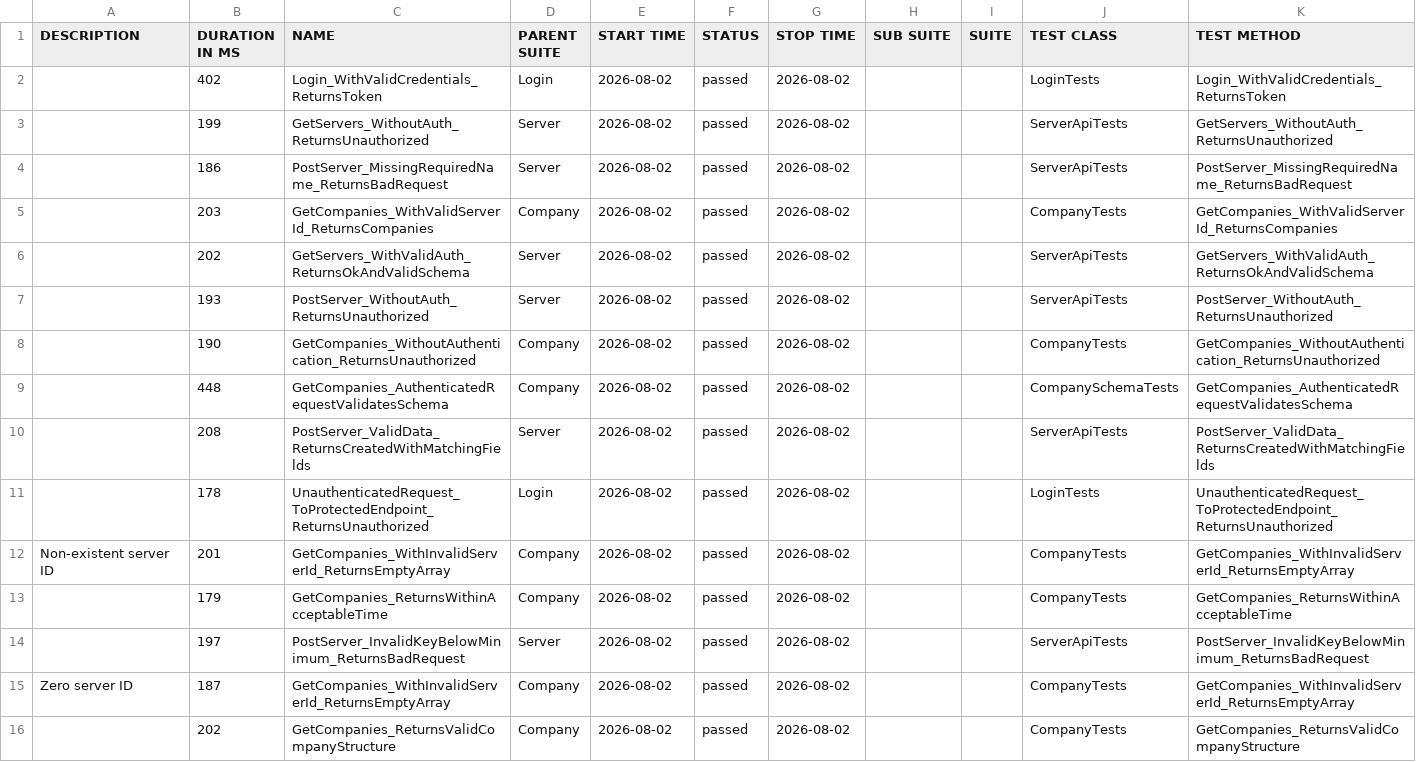
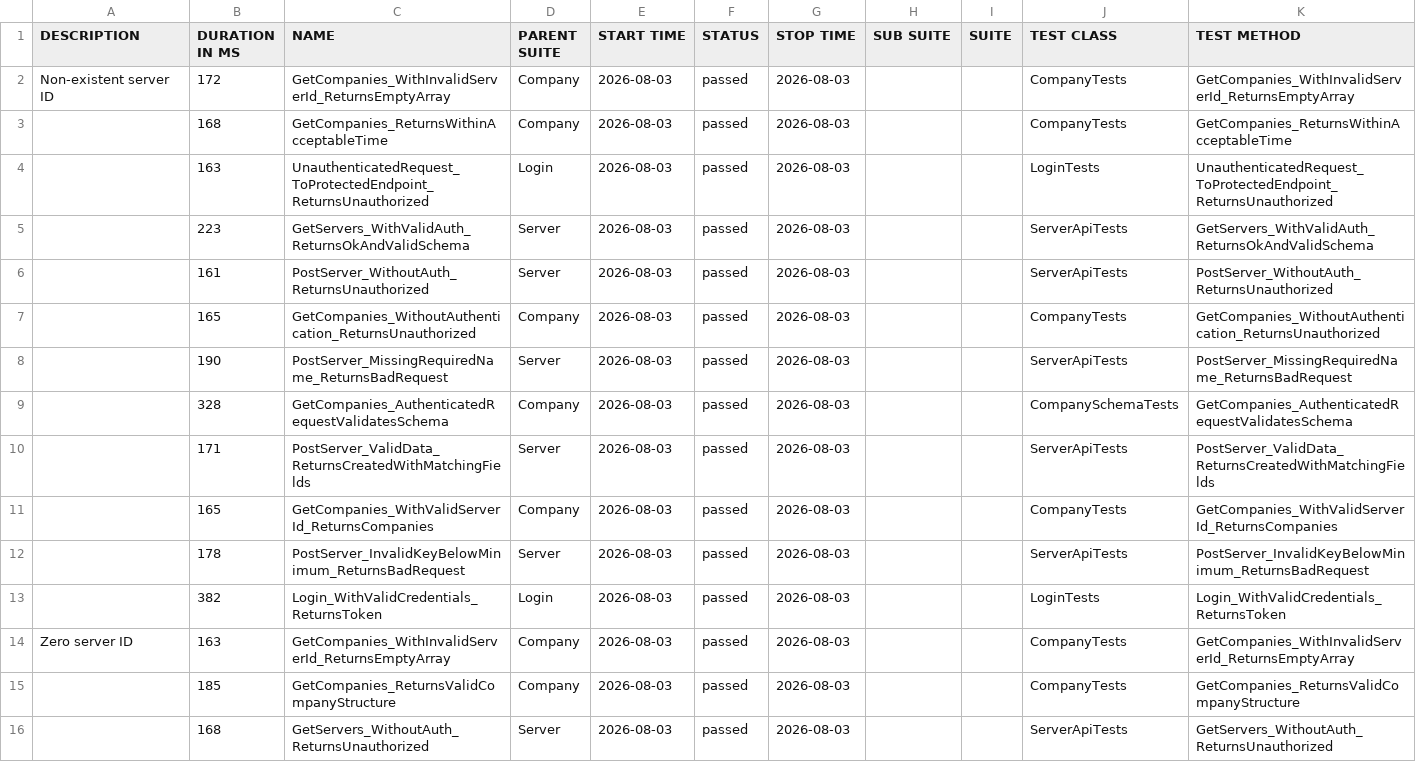
Before and after one commit to effiziente1/API_Testing, a CSV file: data/suites.csv, drawn as a sheet.

```diff
--- a/data/suites.csv
+++ b/data/suites.csv
@@ -1,18 +1,18 @@
 "DESCRIPTION","DURATION IN MS","NAME","PARENT SUITE","START TIME","STATUS","STOP TIME","SUB SUITE","SUITE","TEST CLASS","TEST METHOD"
-"","402","Login_WithValidCredentials_ReturnsToken","Login","2026-08-02","passed","2026-08-02","","","LoginTests","Login_WithValidCredentials_ReturnsToken"
-"","199","GetServers_WithoutAuth_ReturnsUnauthorized","Server","2026-08-02","passed","2026-08-02","","","ServerApiTests","GetServers_WithoutAuth_ReturnsUnauthorized"
-"","186","PostServer_MissingRequiredName_ReturnsBadRequest","Server","2026-08-02","passed","2026-08-02","","","ServerApiTests","PostServer_MissingRequiredName_ReturnsBadRequest"
-"","203","GetCompanies_WithValidServerId_ReturnsCompanies","Company","2026-08-02","passed","2026-08-02","","","CompanyTests","GetCompanies_WithValidServerId_ReturnsCompanies"
-"","202","GetServers_WithValidAuth_ReturnsOkAndValidSchema","Server","2026-08-02","passed","2026-08-02","","","ServerApiTests","GetServers_WithValidAuth_ReturnsOkAndValidSchema"
-"","193","PostServer_WithoutAuth_ReturnsUnauthorized","Server","2026-08-02","passed","2026-08-02","","","ServerApiTests","PostServer_WithoutAuth_ReturnsUnauthorized"
-"","190","GetCompanies_WithoutAuthentication_ReturnsUnauthorized","Company","2026-08-02","passed","2026-08-02","","","CompanyTests","GetCompanies_WithoutAuthentication_ReturnsUnauthorized"
-"","448","GetCompanies_AuthenticatedRequestValidatesSchema","Company","2026-08-02","passed","2026-08-02","","","CompanySchemaTests","GetCompanies_AuthenticatedRequestValidatesSchema"
-"","208","PostServer_ValidData_ReturnsCreatedWithMatchingFields","Server","2026-08-02","passed","2026-08-02","","","ServerApiTests","PostServer_ValidData_ReturnsCreatedWithMatchingFields"
-"","178","UnauthenticatedRequest_ToProtectedEndpoint_ReturnsUnauthorized","Login","2026-08-02","passed","2026-08-02","","","LoginTests","UnauthenticatedRequest_ToProtectedEndpoint_ReturnsUnauthorized"
-"Non-existent server ID
-","201","GetCompanies_WithInvalidServerId_ReturnsEmptyArray","Company","2026-08-02","passed","2026-08-02","","","CompanyTests","GetCompanies_WithInvalidServerId_ReturnsEmptyArray"
-"","179","GetCompanies_ReturnsWithinAcceptableTime","Company","2026-08-02","passed","2026-08-02","","","CompanyTests","GetCompanies_ReturnsWithinAcceptableTime"
-"","197","PostServer_InvalidKeyBelowMinimum_ReturnsBadRequest","Server","2026-08-02","passed","2026-08-02","","","ServerApiTests","PostServer_InvalidKeyBelowMinimum_ReturnsBadRequest"
-"Zero server ID
-","187","GetCompanies_WithInvalidServerId_ReturnsEmptyArray","Company","2026-08-02","passed","2026-08-02","","","CompanyTests","GetCompanies_WithInvalidServerId_ReturnsEmptyArray"
-"","202","GetCompanies_ReturnsValidCompanyStructure","Company","2026-08-02","passed","2026-08-02","","","CompanyTests","GetCompanies_ReturnsValidCompanyStructure"
+"Non-existent server ID
+","172","GetCompanies_WithInvalidServerId_ReturnsEmptyArray","Company","2026-08-03","passed","2026-08-03","","","CompanyTests","GetCompanies_WithInvalidServerId_ReturnsEmptyArray"
+"","168","GetCompanies_ReturnsWithinAcceptableTime","Company","2026-08-03","passed","2026-08-03","","","CompanyTests","GetCompanies_ReturnsWithinAcceptableTime"
+"","163","UnauthenticatedRequest_ToProtectedEndpoint_ReturnsUnauthorized","Login","2026-08-03","passed","2026-08-03","","","LoginTests","UnauthenticatedRequest_ToProtectedEndpoint_ReturnsUnauthorized"
+"","223","GetServers_WithValidAuth_ReturnsOkAndValidSchema","Server","2026-08-03","passed","2026-08-03","","","ServerApiTests","GetServers_WithValidAuth_ReturnsOkAndValidSchema"
+"","161","PostServer_WithoutAuth_ReturnsUnauthorized","Server","2026-08-03","passed","2026-08-03","","","ServerApiTests","PostServer_WithoutAuth_ReturnsUnauthorized"
+"","165","GetCompanies_WithoutAuthentication_ReturnsUnauthorized","Company","2026-08-03","passed","2026-08-03","","","CompanyTests","GetCompanies_WithoutAuthentication_ReturnsUnauthorized"
+"","190","PostServer_MissingRequiredName_ReturnsBadRequest","Server","2026-08-03","passed","2026-08-03","","","ServerApiTests","PostServer_MissingRequiredName_ReturnsBadRequest"
+"","328","GetCompanies_AuthenticatedRequestValidatesSchema","Company","2026-08-03","passed","2026-08-03","","","CompanySchemaTests","GetCompanies_AuthenticatedRequestValidatesSchema"
+"","171","PostServer_ValidData_ReturnsCreatedWithMatchingFields","Server","2026-08-03","passed","2026-08-03","","","ServerApiTests","PostServer_ValidData_ReturnsCreatedWithMatchingFields"
+"","165","GetCompanies_WithValidServerId_ReturnsCompanies","Company","2026-08-03","passed","2026-08-03","","","CompanyTests","GetCompanies_WithValidServerId_ReturnsCompanies"
+"","178","PostServer_InvalidKeyBelowMinimum_ReturnsBadRequest","Server","2026-08-03","passed","2026-08-03","","","ServerApiTests","PostServer_InvalidKeyBelowMinimum_ReturnsBadRequest"
+"","382","Login_WithValidCredentials_ReturnsToken","Login","2026-08-03","passed","2026-08-03","","","LoginTests","Login_WithValidCredentials_ReturnsToken"
+"Zero server ID
+","163","GetCompanies_WithInvalidServerId_ReturnsEmptyArray","Company","2026-08-03","passed","2026-08-03","","","CompanyTests","GetCompanies_WithInvalidServerId_ReturnsEmptyArray"
+"","185","GetCompanies_ReturnsValidCompanyStructure","Company","2026-08-03","passed","2026-08-03","","","CompanyTests","GetCompanies_ReturnsValidCompanyStructure"
+"","168","GetServers_WithoutAuth_ReturnsUnauthorized","Server","2026-08-03","passed","2026-08-03","","","ServerApiTests","GetServers_WithoutAuth_ReturnsUnauthorized"
```
Also changed, not shown: 31 other files.
